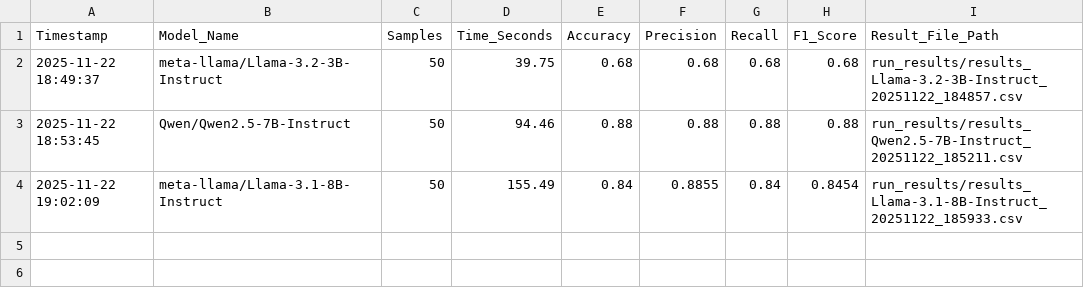
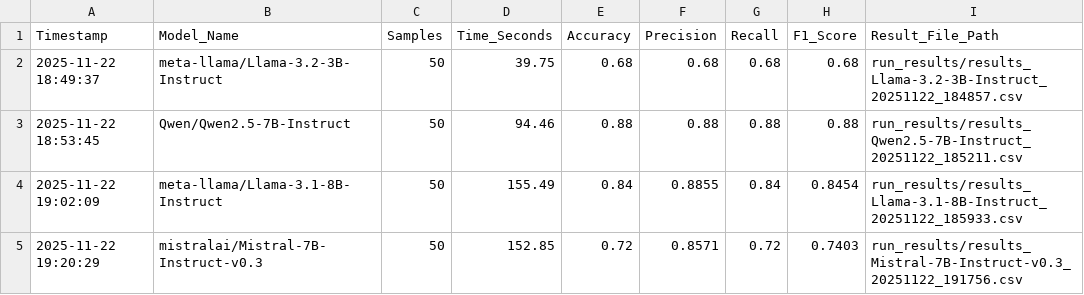
Before and after one commit to sere-otubu/ELEC490_Group16_AI_Fake_News_Detection, a CSV file: ai_pipeline/experiment_history_log.csv, drawn as a sheet; the diff names each change by its address in the sheet, - before the commit and + after, or states it on an @@ line.

Commit message:
added read me file for ai_pipeline folder and evaluated one more model

```diff
--- a/ai_pipeline/experiment_history_log.csv
+++ b/ai_pipeline/experiment_history_log.csv
+row 5: 2025-11-22 19:20:29 | mistralai/Mistral-7B-Instruct-v0.3 | 50 | 152.85 | 0.72 | 0.8571 | 0.72 | 0.7403 | run_results/results_Mistral-7B-Instruct-v0.3_20251122_191756.csv
```
Also changed, not shown: 4 other files.
